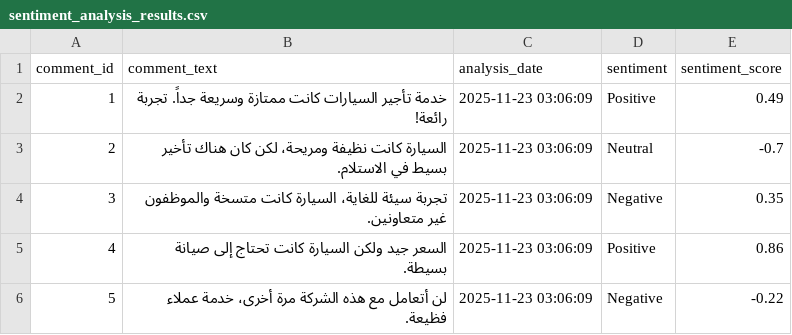
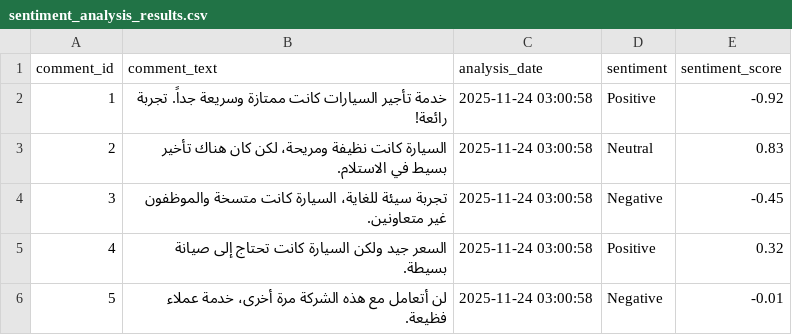
Before and after one commit to fahadbakhshwain/Car_Rental_Dashboard, a CSV file: data/sentiment_results/sentiment_analysis_results.csv, drawn as a sheet.

```diff
--- a/data/sentiment_results/sentiment_analysis_results.csv
+++ b/data/sentiment_results/sentiment_analysis_results.csv
@@ -1,6 +1,6 @@
 comment_id,comment_text,analysis_date,sentiment,sentiment_score
-1,خدمة تأجير السيارات كانت ممتازة وسريعة جداً. تجربة رائعة!,2025-11-23 03:06:09,Positive,0.49
-2,السيارة كانت نظيفة ومريحة، لكن كان هناك تأخير بسيط في الاستلام.,2025-11-23 03:06:09,Neutral,-0.7
-3,تجربة سيئة للغاية، السيارة كانت متسخة والموظفون غير متعاونين.,2025-11-23 03:06:09,Negative,0.35
-4,السعر جيد ولكن السيارة كانت تحتاج إلى صيانة بسيطة.,2025-11-23 03:06:09,Positive,0.86
-5,لن أتعامل مع هذه الشركة مرة أخرى، خدمة عملاء فظيعة.,2025-11-23 03:06:09,Negative,-0.22
+1,خدمة تأجير السيارات كانت ممتازة وسريعة جداً. تجربة رائعة!,2025-11-24 03:00:58,Positive,-0.92
+2,السيارة كانت نظيفة ومريحة، لكن كان هناك تأخير بسيط في الاستلام.,2025-11-24 03:00:58,Neutral,0.83
+3,تجربة سيئة للغاية، السيارة كانت متسخة والموظفون غير متعاونين.,2025-11-24 03:00:58,Negative,-0.45
+4,السعر جيد ولكن السيارة كانت تحتاج إلى صيانة بسيطة.,2025-11-24 03:00:58,Positive,0.32
+5,لن أتعامل مع هذه الشركة مرة أخرى، خدمة عملاء فظيعة.,2025-11-24 03:00:58,Negative,-0.01
```
Also changed, not shown: data/pricing_results/optimal_prices.csv, 1 other file.
